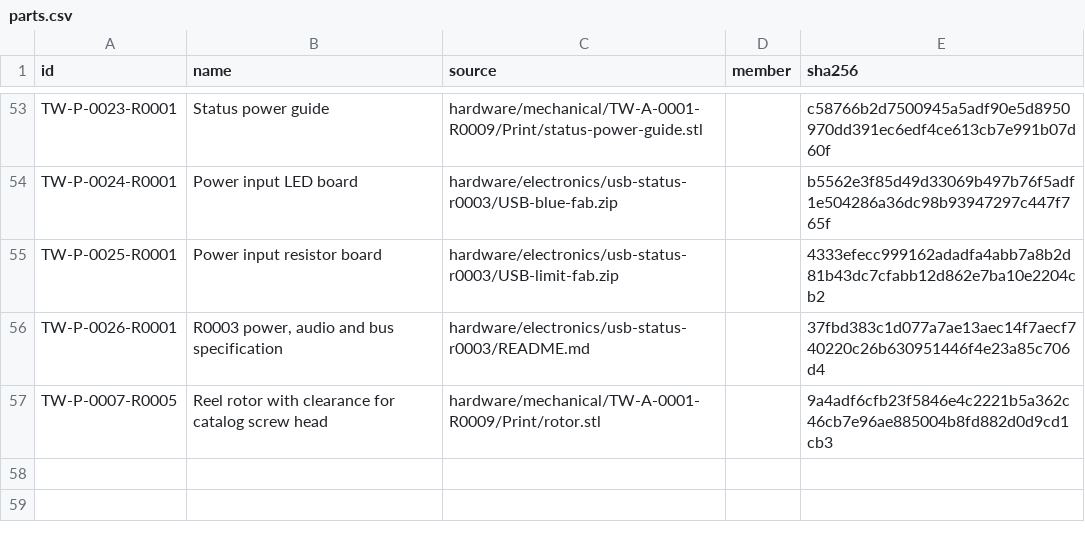
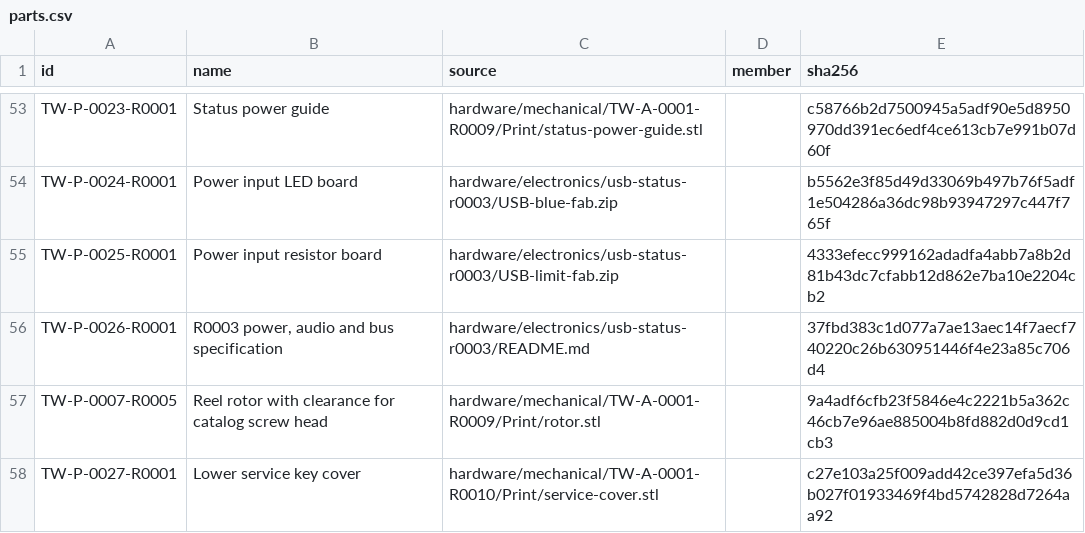
Before and after one commit to natthapolvanasrivilai/thai-waters-handheld, a CSV file: hardware/revisions/parts.csv, drawn as a sheet; only a part is shown, gaps mark what is left out; the diff names each change by its address in the sheet, - before the commit and + after, or states it on an @@ line.

```diff
--- a/hardware/revisions/parts.csv
+++ b/hardware/revisions/parts.csv
+row 58: TW-P-0027-R0001 | Lower service key cover | hardware/mechanical/TW-A-0001-R0010/Print/service-cover.stl |  | c27e103a25f009add42ce397efa5d36b027f01933469f4bd5742828d7264aa92
```
Also changed, not shown: hardware/revisions/assemblies.csv, hardware/revisions/members.csv, 29 other files.
